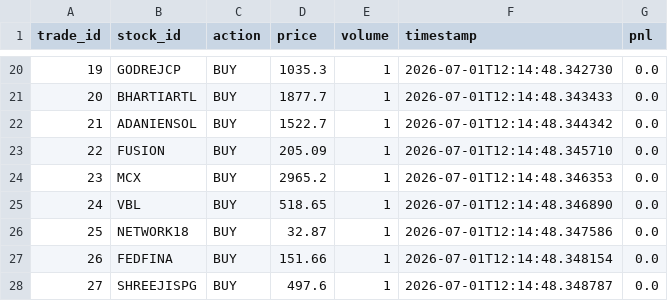
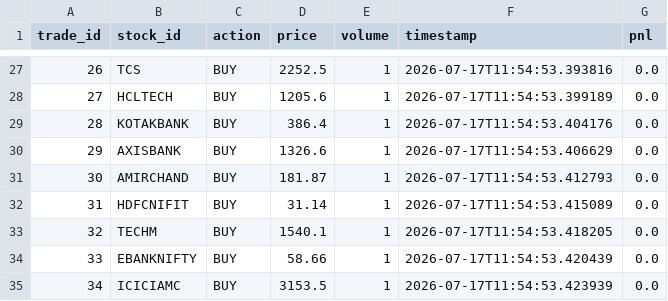
Before and after one commit to suganyatrader/Sid, a CSV file: data/trade_logs.csv, drawn as a sheet; only a part is shown, gaps mark what is left out; addresses are those after the commit; the diff covers the shown part only; the diff names each change by its address in the sheet, - before the commit and + after, or states it on an @@ line.

```diff
--- a/data/trade_logs.csv
+++ b/data/trade_logs.csv
@@ column A (trade_id) renumbered from row 3 down @@
-B27 (stock_id): GODREJCP
+B27 (stock_id): TCS
-D27 (price): 1035.3
+D27 (price): 2252.5
-F27 (timestamp): 2026-07-01T12:14:48.342730
+F27 (timestamp): 2026-07-17T11:54:53.393816
-B28 (stock_id): BHARTIARTL
+B28 (stock_id): HCLTECH
-D28 (price): 1877.7
+D28 (price): 1205.6
-F28 (timestamp): 2026-07-01T12:14:48.343433
+F28 (timestamp): 2026-07-17T11:54:53.399189
-B29 (stock_id): ADANIENSOL
+B29 (stock_id): KOTAKBANK
-D29 (price): 1522.7
+D29 (price): 386.4
-F29 (timestamp): 2026-07-01T12:14:48.344342
+F29 (timestamp): 2026-07-17T11:54:53.404176
-B30 (stock_id): FUSION
+B30 (stock_id): AXISBANK
-D30 (price): 205.09
+D30 (price): 1326.6
-F30 (timestamp): 2026-07-01T12:14:48.345710
+F30 (timestamp): 2026-07-17T11:54:53.406629
-B31 (stock_id): MCX
+B31 (stock_id): AMIRCHAND
-D31 (price): 2965.2
+D31 (price): 181.87
-F31 (timestamp): 2026-07-01T12:14:48.346353
+F31 (timestamp): 2026-07-17T11:54:53.412793
-B32 (stock_id): VBL
+B32 (stock_id): HDFCNIFIT
-D32 (price): 518.65
+D32 (price): 31.14
-F32 (timestamp): 2026-07-01T12:14:48.346890
+F32 (timestamp): 2026-07-17T11:54:53.415089
-B33 (stock_id): NETWORK18
+B33 (stock_id): TECHM
-D33 (price): 32.87
+D33 (price): 1540.1
-F33 (timestamp): 2026-07-01T12:14:48.347586
+F33 (timestamp): 2026-07-17T11:54:53.418205
-B34 (stock_id): FEDFINA
+B34 (stock_id): EBANKNIFTY
-D34 (price): 151.66
+D34 (price): 58.66
-F34 (timestamp): 2026-07-01T12:14:48.348154
+F34 (timestamp): 2026-07-17T11:54:53.420439
-B35 (stock_id): SHREEJISPG
+B35 (stock_id): ICICIAMC
-D35 (price): 497.6
+D35 (price): 3153.5
-F35 (timestamp): 2026-07-01T12:14:48.348787
+F35 (timestamp): 2026-07-17T11:54:53.423939
```
Also changed, not shown: 7 added rows and 54 edited cells elsewhere in this file.
